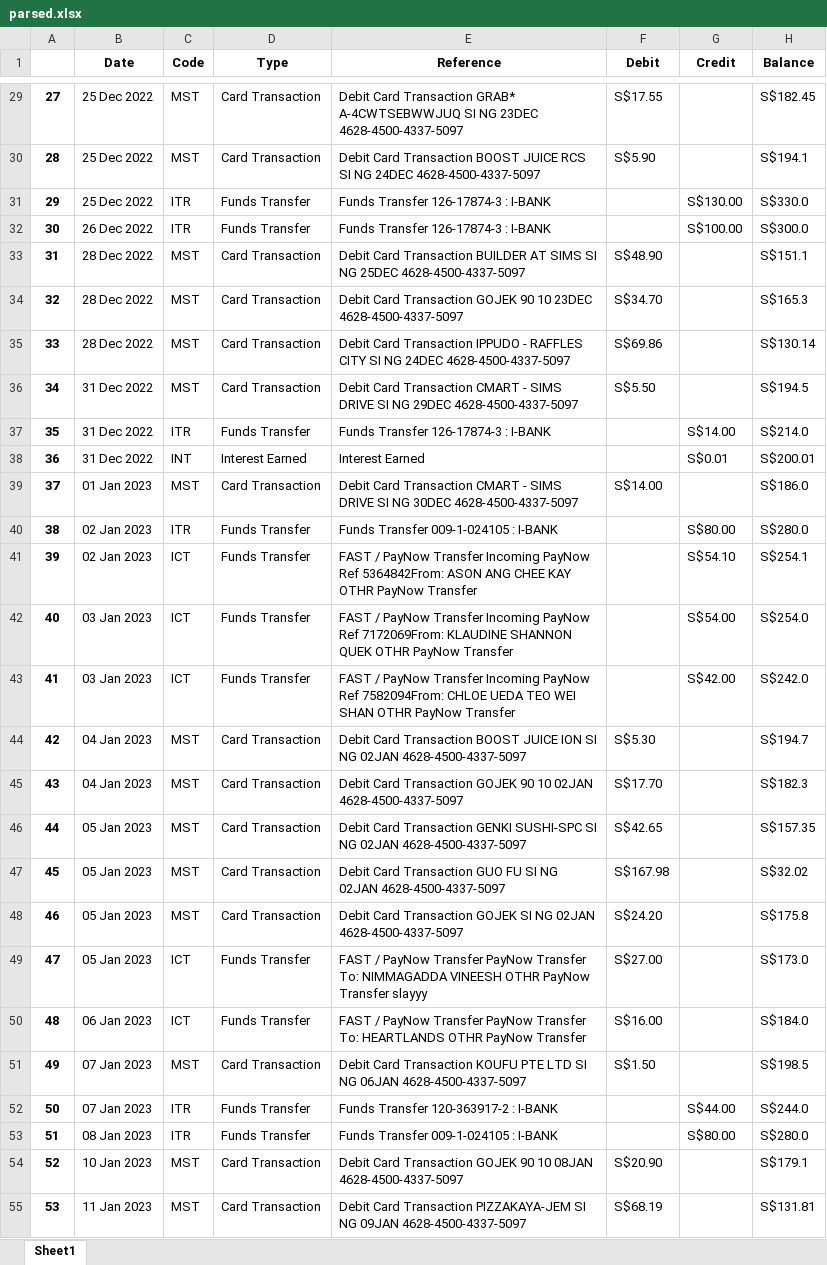
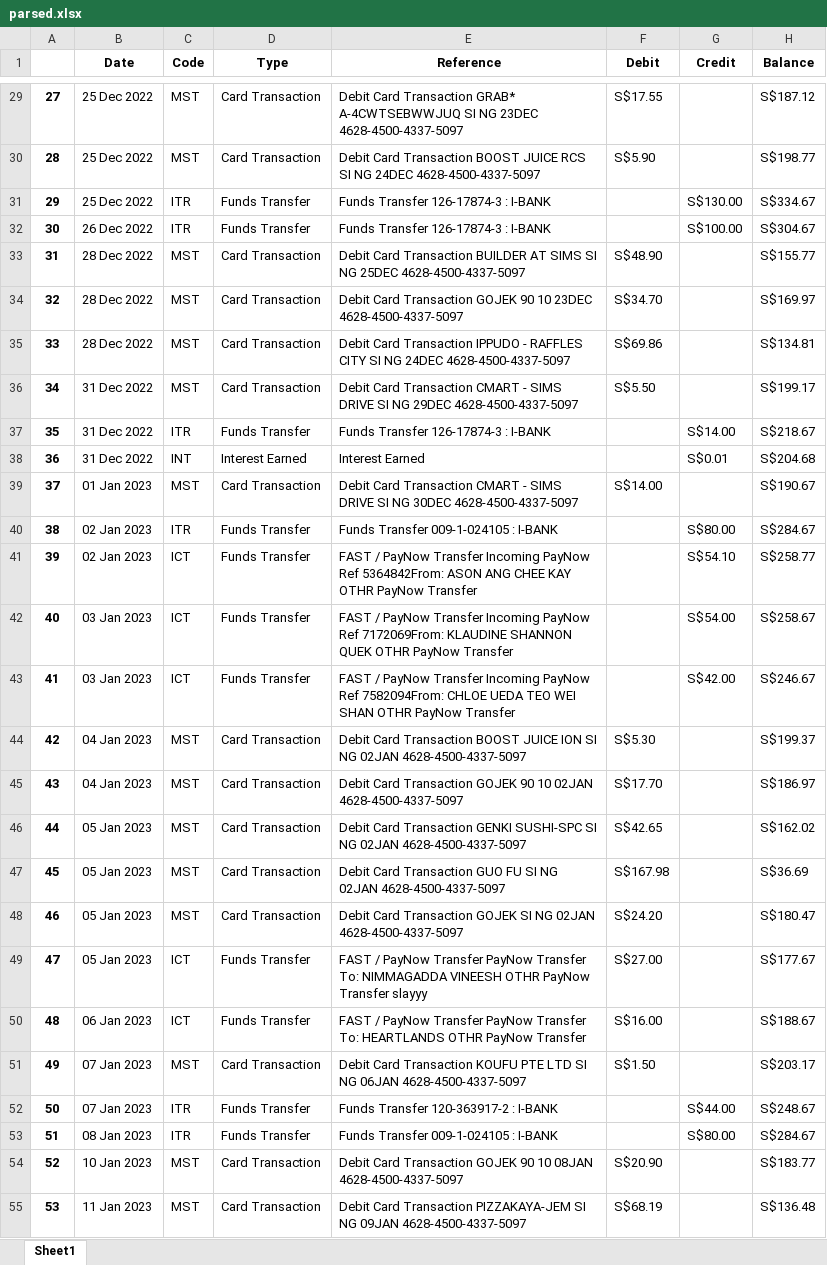
Before and after one commit to ryanueda/OCR-Finance-Dashboard-Analytics, an Excel workbook: parsed.xlsx, sheet Sheet1, drawn as a sheet; only a part is shown, gaps mark what is left out; values as stored, in another font and other column widths than the file's, no borders; the diff covers the shown part only; the diff names each change by its address in the sheet, - before the commit and + after, or states it on an @@ line.

```diff
--- a/parsed.xlsx (sheet Sheet1)
+++ b/parsed.xlsx (sheet Sheet1)
-H29 (Balance): S$182.45
+H29 (Balance): S$187.12
-H30 (Balance): S$194.1
+H30 (Balance): S$198.77
-H31 (Balance): S$330.0
+H31 (Balance): S$334.67
-H32 (Balance): S$300.0
+H32 (Balance): S$304.67
-H33 (Balance): S$151.1
+H33 (Balance): S$155.77
-H34 (Balance): S$165.3
+H34 (Balance): S$169.97
-H35 (Balance): S$130.14
+H35 (Balance): S$134.81
-H36 (Balance): S$194.5
+H36 (Balance): S$199.17
-H37 (Balance): S$214.0
+H37 (Balance): S$218.67
-H38 (Balance): S$200.01
+H38 (Balance): S$204.68
-H39 (Balance): S$186.0
+H39 (Balance): S$190.67
-H40 (Balance): S$280.0
+H40 (Balance): S$284.67
-H41 (Balance): S$254.1
+H41 (Balance): S$258.77
-H42 (Balance): S$254.0
+H42 (Balance): S$258.67
-H43 (Balance): S$242.0
+H43 (Balance): S$246.67
-H44 (Balance): S$194.7
+H44 (Balance): S$199.37
-H45 (Balance): S$182.3
+H45 (Balance): S$186.97
-H46 (Balance): S$157.35
+H46 (Balance): S$162.02
-H47 (Balance): S$32.02
+H47 (Balance): S$36.69
-H48 (Balance): S$175.8
+H48 (Balance): S$180.47
-H49 (Balance): S$173.0
+H49 (Balance): S$177.67
-H50 (Balance): S$184.0
+H50 (Balance): S$188.67
-H51 (Balance): S$198.5
+H51 (Balance): S$203.17
-H52 (Balance): S$244.0
+H52 (Balance): S$248.67
-H53 (Balance): S$280.0
+H53 (Balance): S$284.67
-H54 (Balance): S$179.1
+H54 (Balance): S$183.77
-H55 (Balance): S$131.81
+H55 (Balance): S$136.48
```
Also changed, not shown: 89 edited cells elsewhere in this sheet, 4 other files.
